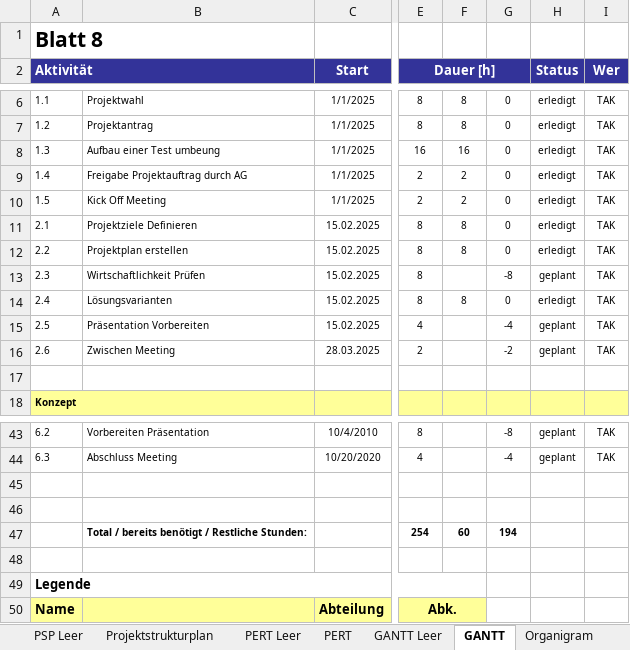
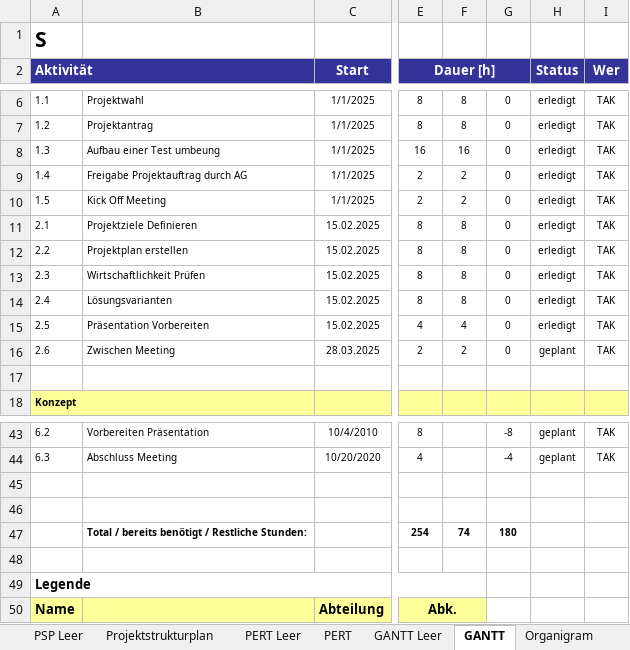
Before and after one commit to delegator-ch/docs, an Excel workbook: Phase 2/ID2558_TabinasKenan_Projektplan.xlsx, sheet GANTT, drawn as a sheet; only a part is shown, gaps mark what is left out; values as stored, in another font and other column widths than the file's, no borders; the diff names each change by its address in the sheet, - before the commit and + after, or states it on an @@ line.

```diff
--- a/Phase 2/ID2558_TabinasKenan_Projektplan.xlsx (sheet GANTT)
+++ b/Phase 2/ID2558_TabinasKenan_Projektplan.xlsx (sheet GANTT)
-A1 (Aktivität): Blatt 8
+A1 (Aktivität): S
-F13: (empty)
+F13: 8
-G13: -8
+G13: 0
-H13 (Status): geplant
+H13 (Status): erledigt
-F15: (empty)
+F15: 4
-G15: -4
+G15: 0
-H15 (Status): geplant
+H15 (Status): erledigt
-F16: (empty)
+F16: 2
-G16: -2
+G16: 0
-F47: 60
+F47: 74
-G47: 194
+G47: 180
```
Also changed, not shown: 2 other files.
